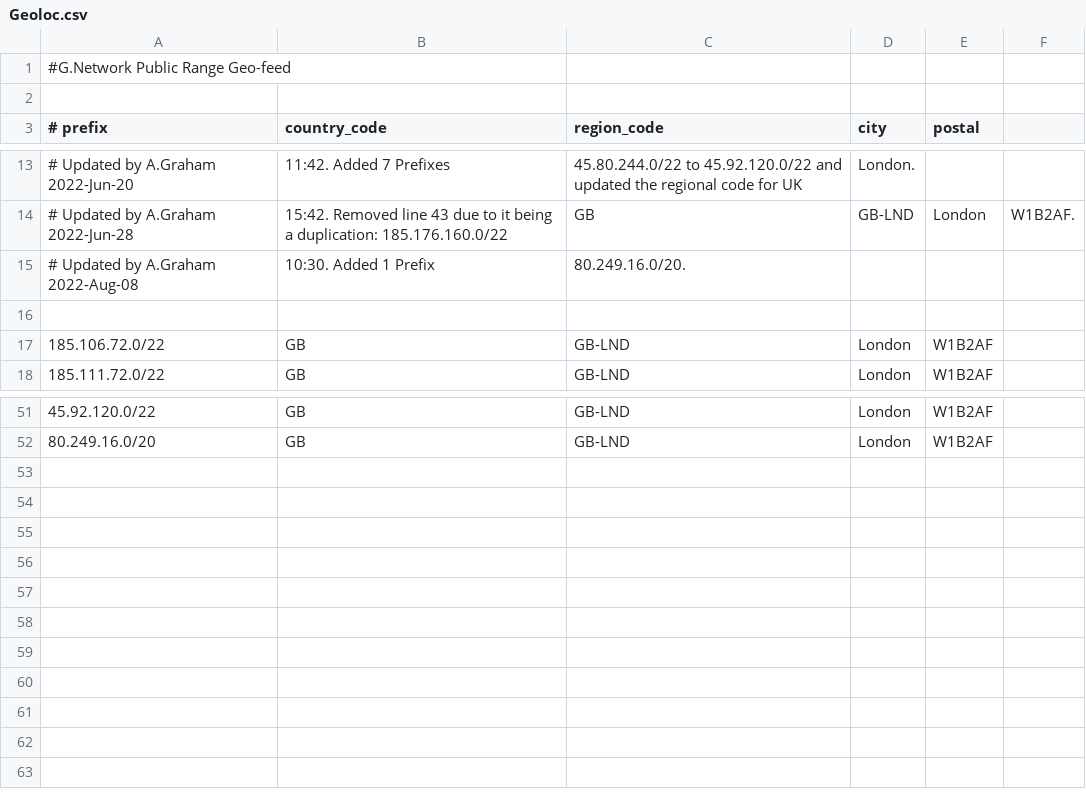
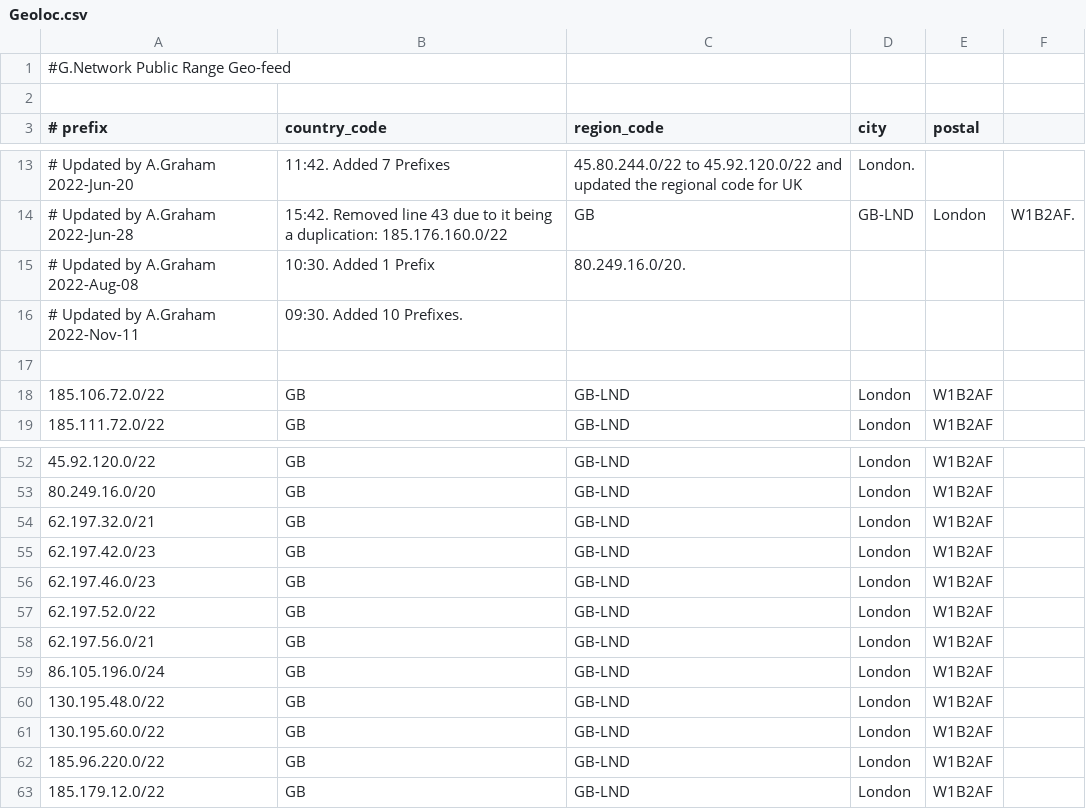
Before and after one commit to Gnetwork-networkteam/GeoLocation_RIPE, a CSV file: Geoloc.csv, drawn as a sheet; only a part is shown, gaps mark what is left out.

Commit message:
Update Geoloc.csv

```diff
--- a/Geoloc.csv
+++ b/Geoloc.csv
@@ -15,2 +15,3 @@
 # Updated by A.Graham 2022-Aug-08, 10:30.  Added 1 Prefix, 80.249.16.0/20.
+# Updated by A.Graham 2022-Nov-11, 09:30.  Added 10 Prefixes.
 
@@ -52 +53,11 @@
 80.249.16.0/20,GB,GB-LND,London,W1B2AF
+62.197.32.0/21,GB,GB-LND,London,W1B2AF
+62.197.42.0/23,GB,GB-LND,London,W1B2AF
+62.197.46.0/23,GB,GB-LND,London,W1B2AF
+62.197.52.0/22,GB,GB-LND,London,W1B2AF
+62.197.56.0/21,GB,GB-LND,London,W1B2AF
+86.105.196.0/24,GB,GB-LND,London,W1B2AF
+130.195.48.0/22,GB,GB-LND,London,W1B2AF
+130.195.60.0/22,GB,GB-LND,London,W1B2AF
+185.96.220.0/22,GB,GB-LND,London,W1B2AF
+185.179.12.0/22,GB,GB-LND,London,W1B2AF
```
